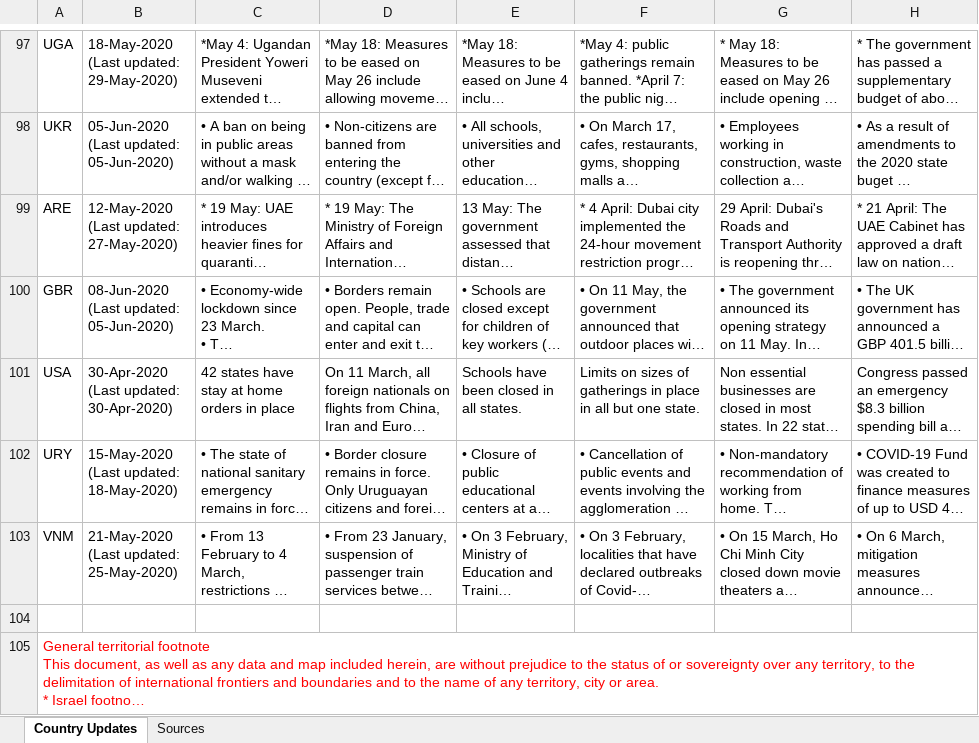
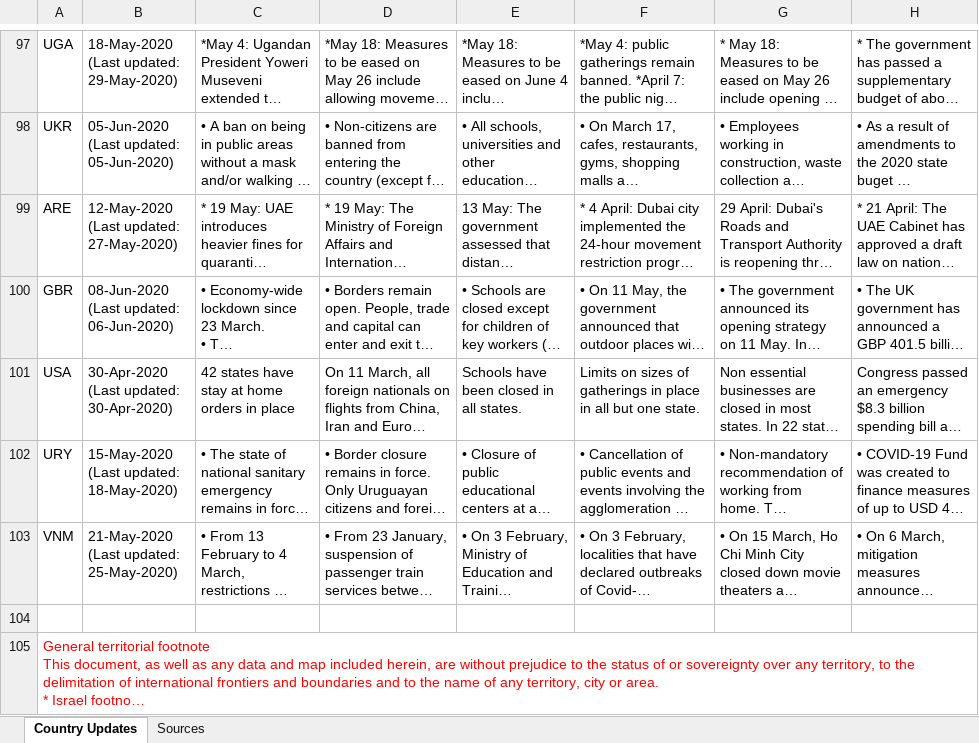
Before and after one commit to oecd/OECD-covid-action-map, an Excel workbook: data/CoronavirusUpdate_AllCountries_Public.xlsx, sheet Country Updates, drawn as a sheet; only a part is shown, gaps mark what is left out; long unchanged cells end in …; values as stored, in another font and other column widths than the file's, no borders; the diff names each change by its address in the sheet, - before the commit and + after, or states it on an @@ line.

Commit message:
:sparkles: Daily update of covid19 tracker data files

```diff
--- a/data/CoronavirusUpdate_AllCountries_Public.xlsx (sheet Country Updates)
+++ b/data/CoronavirusUpdate_AllCountries_Public.xlsx (sheet Country Updates)
-B100: 08-Jun-2020 (Last updated: 05-Jun-2020)
+B100: 08-Jun-2020 (Last updated: 06-Jun-2020)
```
Also changed, not shown: 1 other file.
